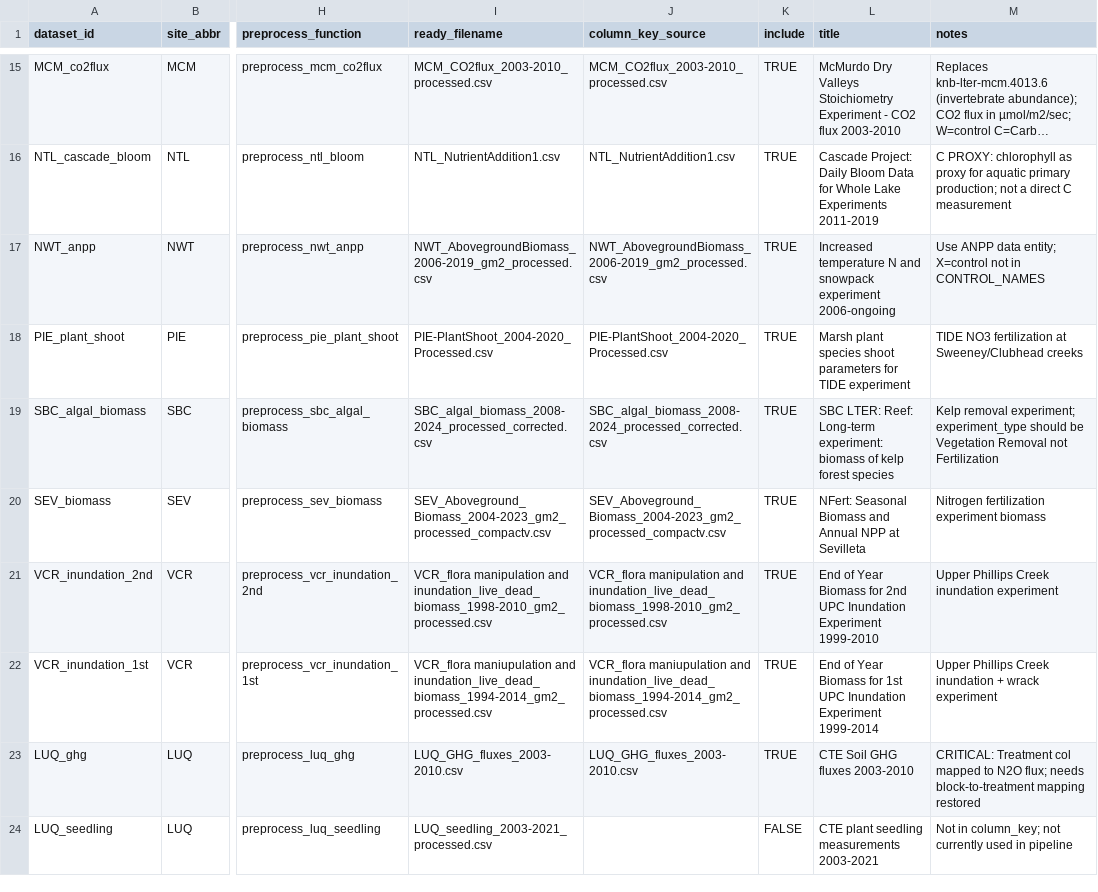
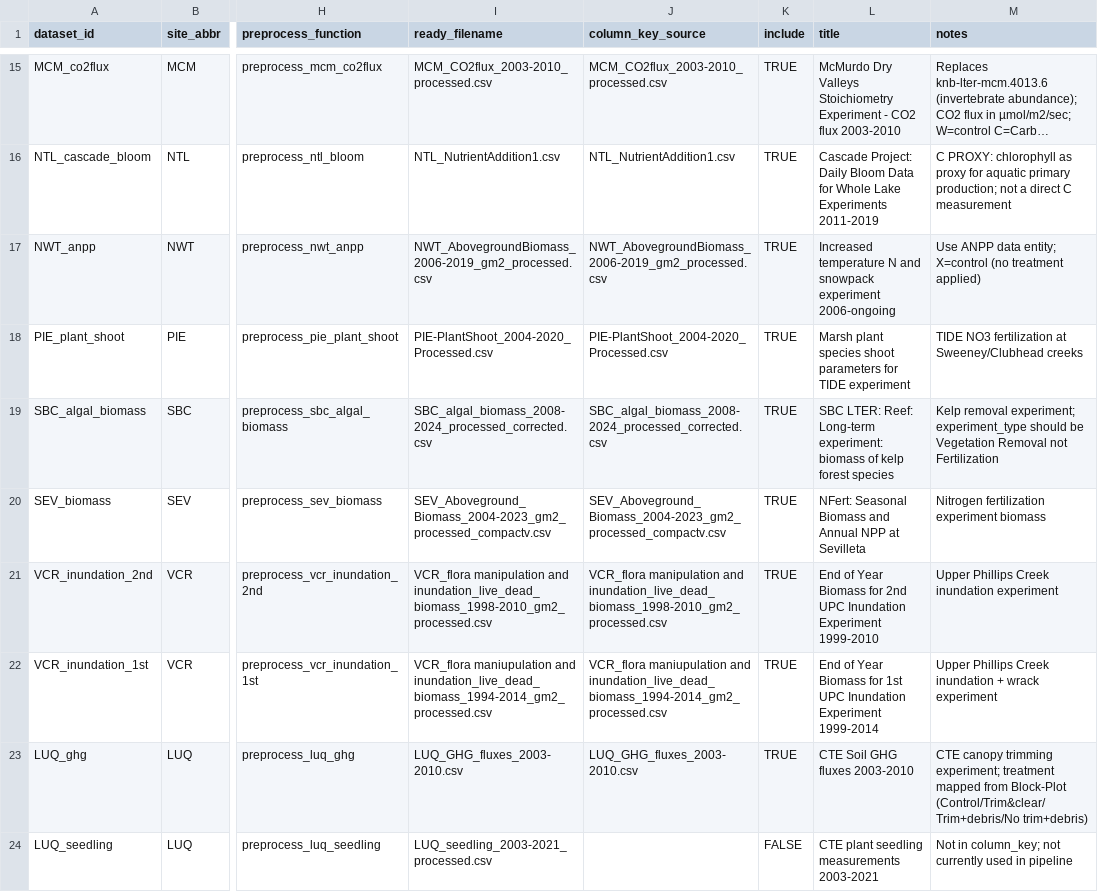
Before and after one commit to lter/ssecr-c-cycling, a CSV file: data/dataset_registry.csv, drawn as a sheet; only a part is shown, gaps mark what is left out; long unchanged cells end in …; the diff names each change by its address in the sheet, - before the commit and + after, or states it on an @@ line.

```diff
--- a/data/dataset_registry.csv
+++ b/data/dataset_registry.csv
-M17 (notes): …entity; X=control not in CONTROL_NAMES
+M17 (notes): …entity; X=control (no treatment applied)
-M23 (notes): CRITICAL: Treatment col mapped to N2O flux; needs block-to-treatment mapping restored
+M23 (notes): CTE canopy trimming experiment; treatment mapped from Block-Plot (Control/Trim&clear/Trim+debris/No trim+debris)
```
Also changed, not shown: 7 other files.
